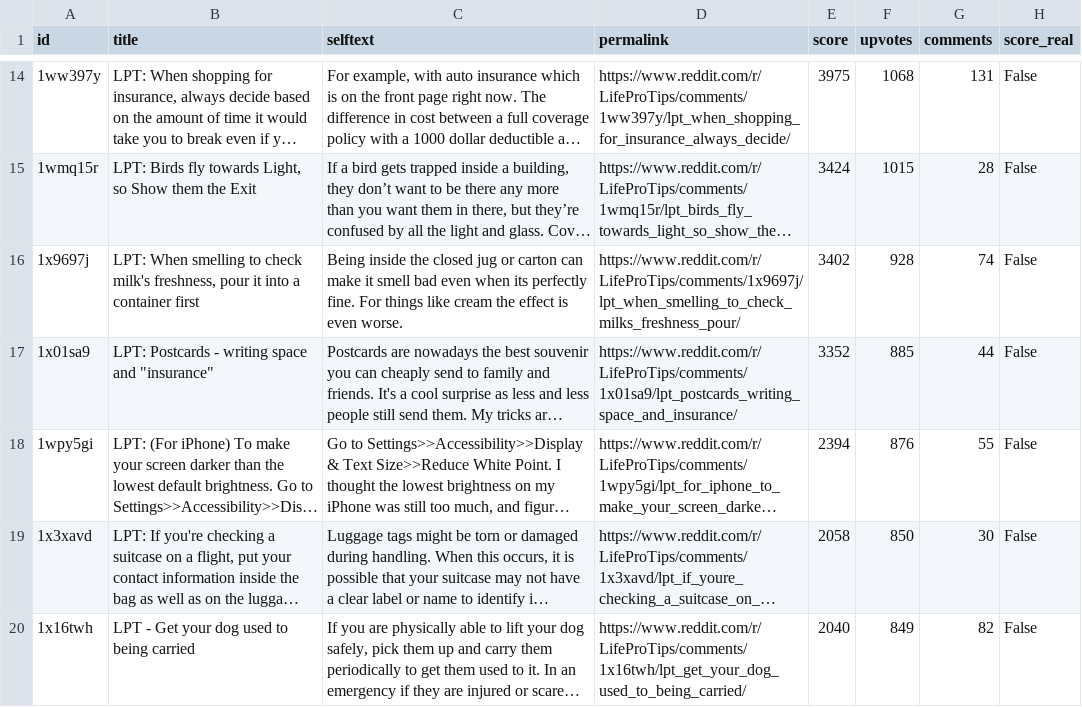
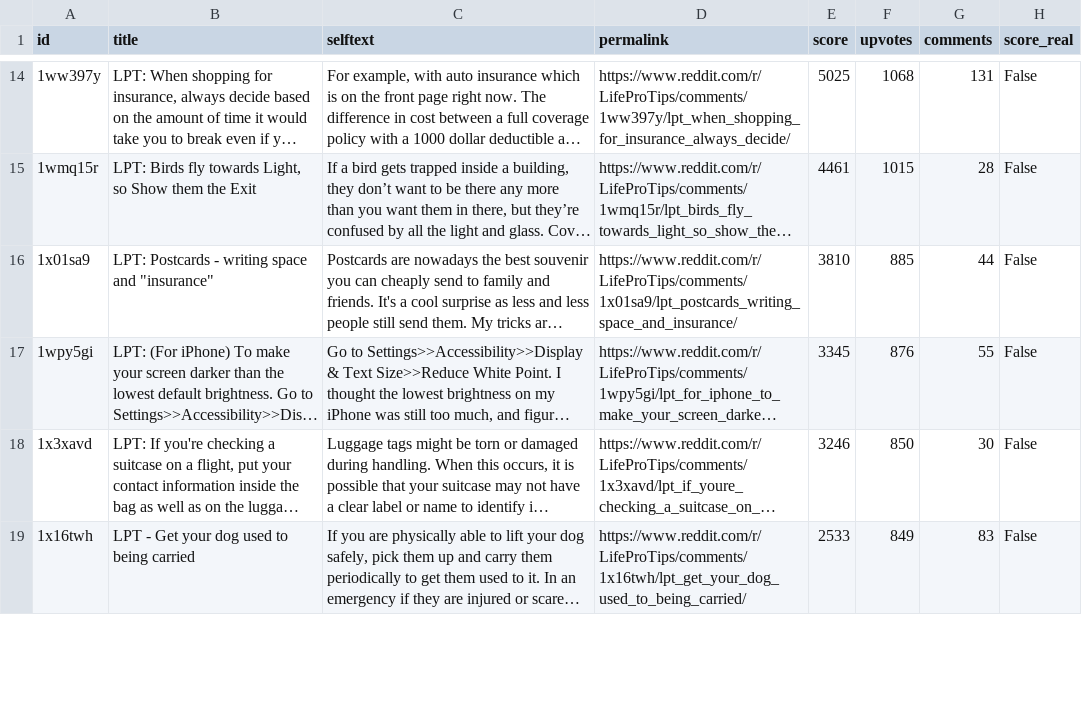
Before and after one commit to jalalchowdhury1/reddit-scraper, a CSV file: data/r_LifeProTips/posts.csv, drawn as a sheet; only a part is shown, gaps mark what is left out; long unchanged cells end in …; removed rows and columns are numbered as before the commit, all else as after; the diff covers the shown part only; the diff names each change by its address in the sheet, - before the commit and + after, or states it on an @@ line.

```diff
--- a/data/r_LifeProTips/posts.csv
+++ b/data/r_LifeProTips/posts.csv
-E14 (score): 3975
+E14 (score): 5025
-E15 (score): 3424
+E15 (score): 4461
-row 16: 1x9697j | LPT: When smelling to check milk's freshness, pour it into a container first | Being inside the closed jug or carton can make it smell bad even when its perfectly fine. For things like cream the effect is even worse. | https://www.reddit.com/r/LifeProTips/comments/1x9697j/lpt_when_smelling_to_check_milks_freshness_pour/ | 3402 | 928 | 74 | False
-E16 (score): 3352
+E16 (score): 3810
-E17 (score): 2394
+E17 (score): 3345
-E18 (score): 2058
+E18 (score): 3246
-E19 (score): 2040
+E19 (score): 2533
-G19 (comments): 82
+G19 (comments): 83
```
Also changed, not shown: 5 added rows, 4 removed rows and 49 edited cells elsewhere in this file, data/r_PersonalFinance/posts.csv, data/r_UnethicalLifeProTips/posts.csv, 23 other files.
